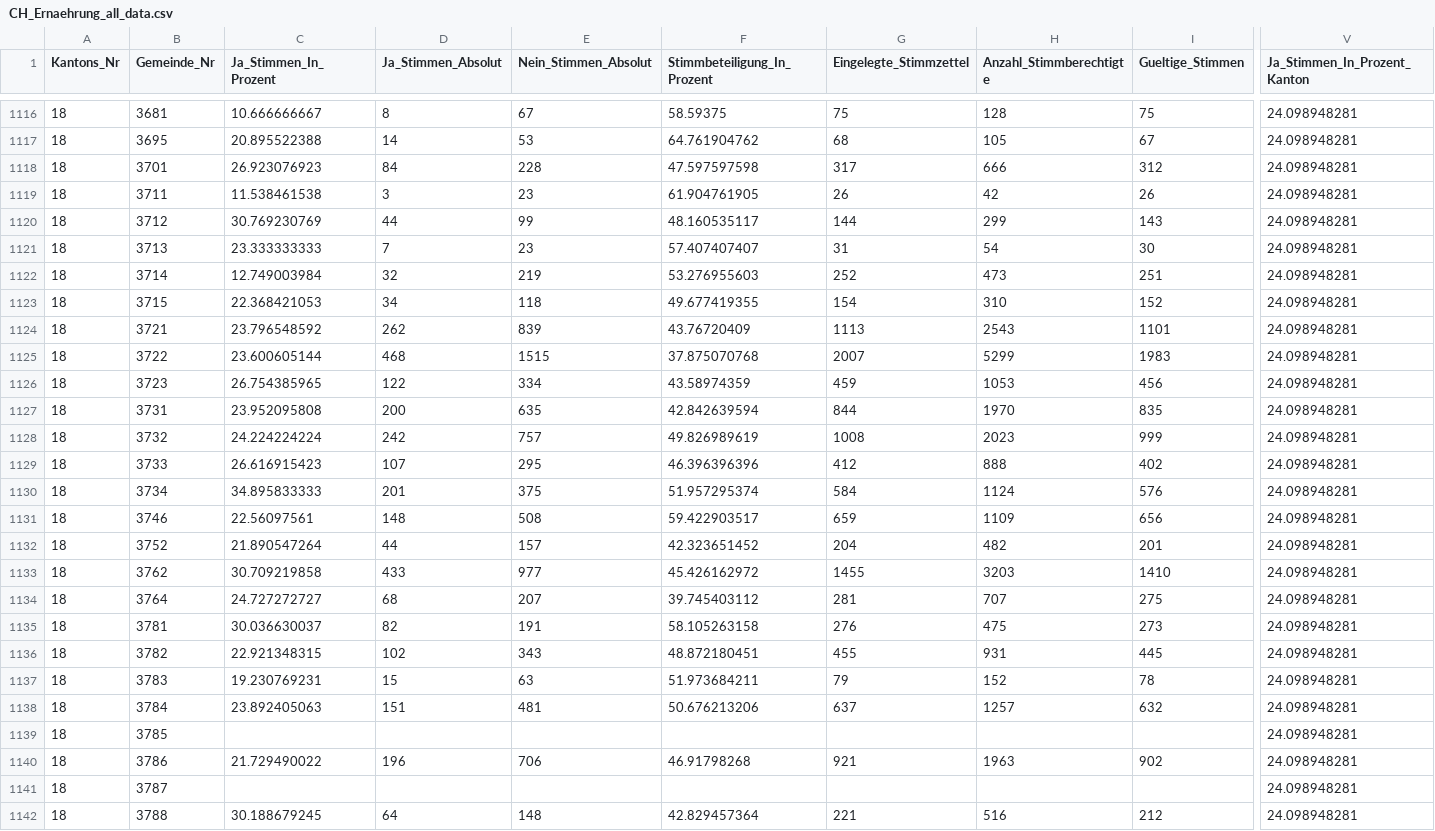
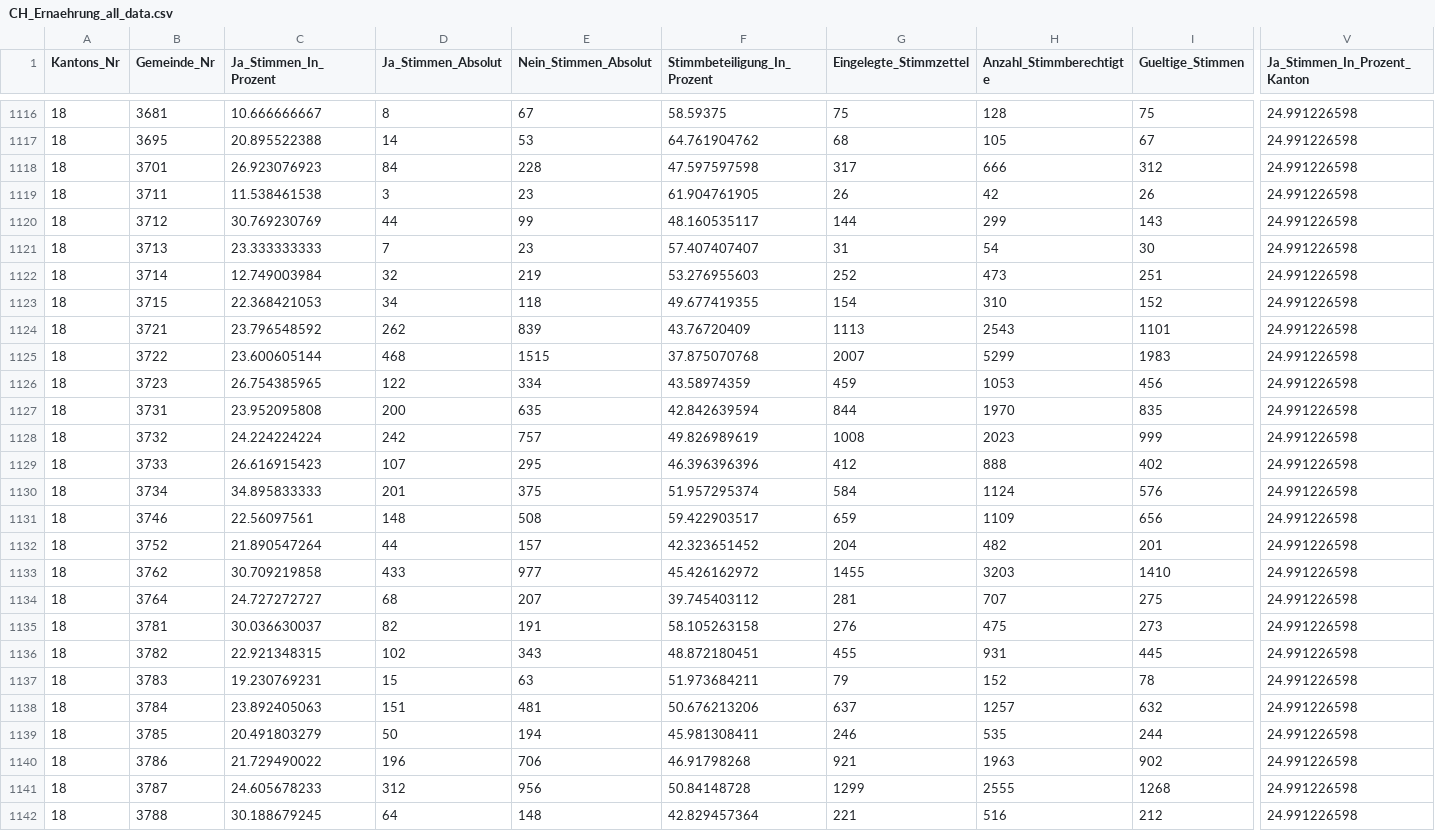
Before and after one commit to awp-finanznachrichten/lena_september2026, a CSV file: Output_Switzerland/CH_Ernaehrung_all_data.csv, drawn as a sheet; only a part is shown, gaps mark what is left out; the diff covers the shown part only; the diff names each change by its address in the sheet, - before the commit and + after, or states it on an @@ line.

```diff
--- a/Output_Switzerland/CH_Ernaehrung_all_data.csv
+++ b/Output_Switzerland/CH_Ernaehrung_all_data.csv
-V1116:V1142 (Ja_Stimmen_In_Prozent_Kanton): 24.098948281
+V1116:V1142 (Ja_Stimmen_In_Prozent_Kanton): 24.991226598
-C1139 (Ja_Stimmen_In_Prozent): (empty)
+C1139 (Ja_Stimmen_In_Prozent): 20.491803279
-D1139 (Ja_Stimmen_Absolut): (empty)
+D1139 (Ja_Stimmen_Absolut): 50
-E1139 (Nein_Stimmen_Absolut): (empty)
+E1139 (Nein_Stimmen_Absolut): 194
-F1139 (Stimmbeteiligung_In_Prozent): (empty)
+F1139 (Stimmbeteiligung_In_Prozent): 45.981308411
-G1139 (Eingelegte_Stimmzettel): (empty)
+G1139 (Eingelegte_Stimmzettel): 246
-H1139 (Anzahl_Stimmberechtigte): (empty)
+H1139 (Anzahl_Stimmberechtigte): 535
-I1139 (Gueltige_Stimmen): (empty)
+I1139 (Gueltige_Stimmen): 244
-C1141 (Ja_Stimmen_In_Prozent): (empty)
+C1141 (Ja_Stimmen_In_Prozent): 24.605678233
-D1141 (Ja_Stimmen_Absolut): (empty)
+D1141 (Ja_Stimmen_Absolut): 312
-E1141 (Nein_Stimmen_Absolut): (empty)
+E1141 (Nein_Stimmen_Absolut): 956
-F1141 (Stimmbeteiligung_In_Prozent): (empty)
+F1141 (Stimmbeteiligung_In_Prozent): 50.84148728
-G1141 (Eingelegte_Stimmzettel): (empty)
+G1141 (Eingelegte_Stimmzettel): 1299
-H1141 (Anzahl_Stimmberechtigte): (empty)
+H1141 (Anzahl_Stimmberechtigte): 2555
-I1141 (Gueltige_Stimmen): (empty)
+I1141 (Gueltige_Stimmen): 1268
```
Also changed, not shown: 146 edited cells elsewhere in this file, Output_Cantons/OW_CH_Ernaehrung_dw_de.csv, Output_Cantons/OW_CH_Neutralitaet_dw_de.csv, 14 other files.
